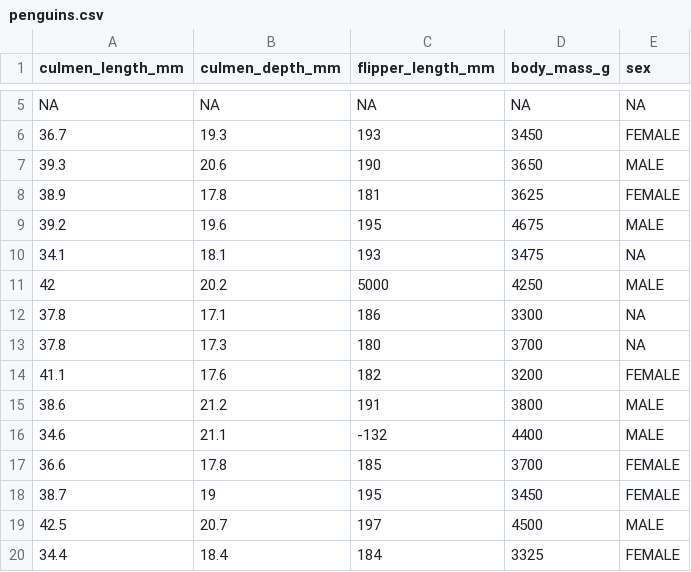
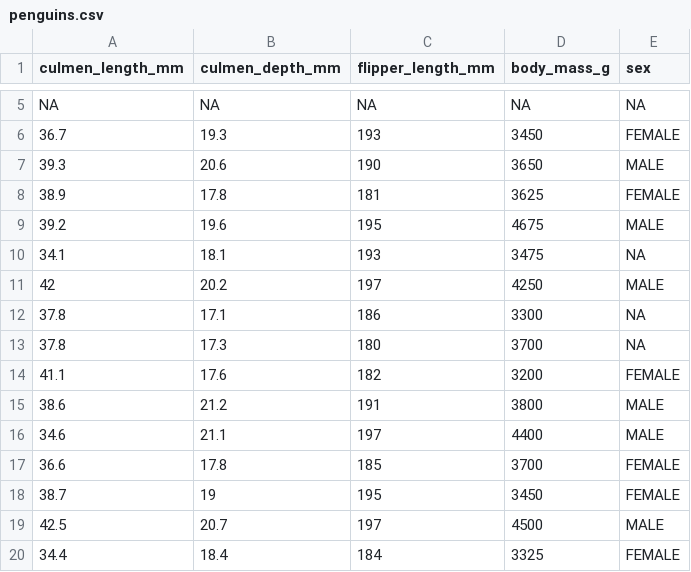
Before and after one commit to DanielMtzGro/Machine_Learning, a CSV file: Datasets/penguins.csv, drawn as a sheet; only a part is shown, gaps mark what is left out.

```diff
--- a/Datasets/penguins.csv
+++ b/Datasets/penguins.csv
@@ -10,3 +10,3 @@ NA,NA,NA,NA,NA
 34.1,18.1,193,3475,NA
-42,20.2,5000,4250,MALE
+42,20.2,197,4250,MALE
 37.8,17.1,186,3300,NA
@@ -15,3 +15,3 @@ NA,NA,NA,NA,NA
 38.6,21.2,191,3800,MALE
-34.6,21.1,-132,4400,MALE
+34.6,21.1,197,4400,MALE
 36.6,17.8,185,3700,FEMALE
```
Also changed, not shown: 1 other file.
